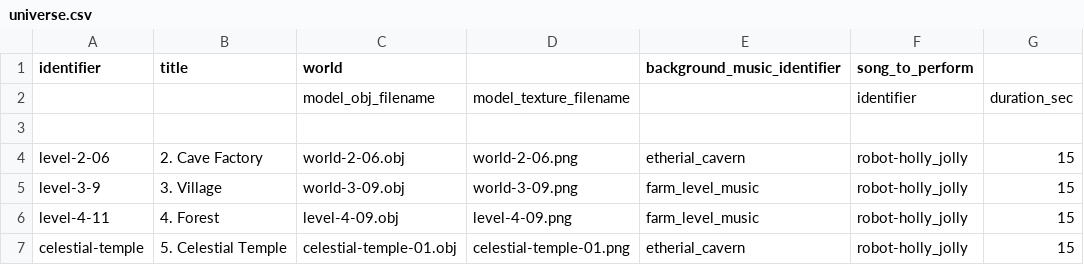
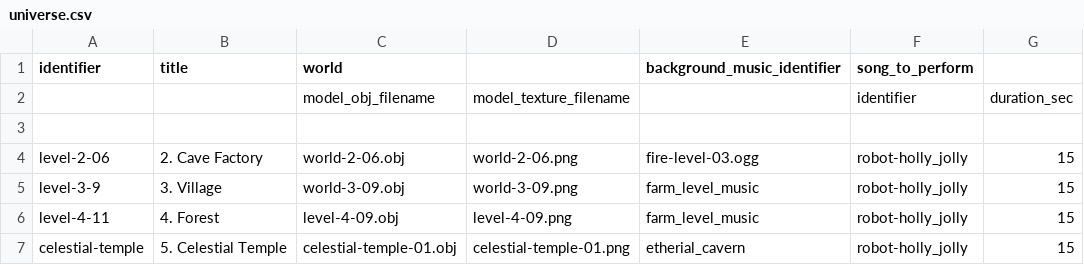
Before and after one commit to MarkOates/Krampus2023-Robieo, a CSV file: bin/data/levels/universe.csv, drawn as a sheet; only a part is shown; the diff names each change by its address in the sheet, - before the commit and + after, or states it on an @@ line.

```diff
--- a/bin/data/levels/universe.csv
+++ b/bin/data/levels/universe.csv
-E4 (background_music_identifier): etherial_cavern
+E4 (background_music_identifier): fire-level-03.ogg
```
Also changed, not shown: 4 other files.
